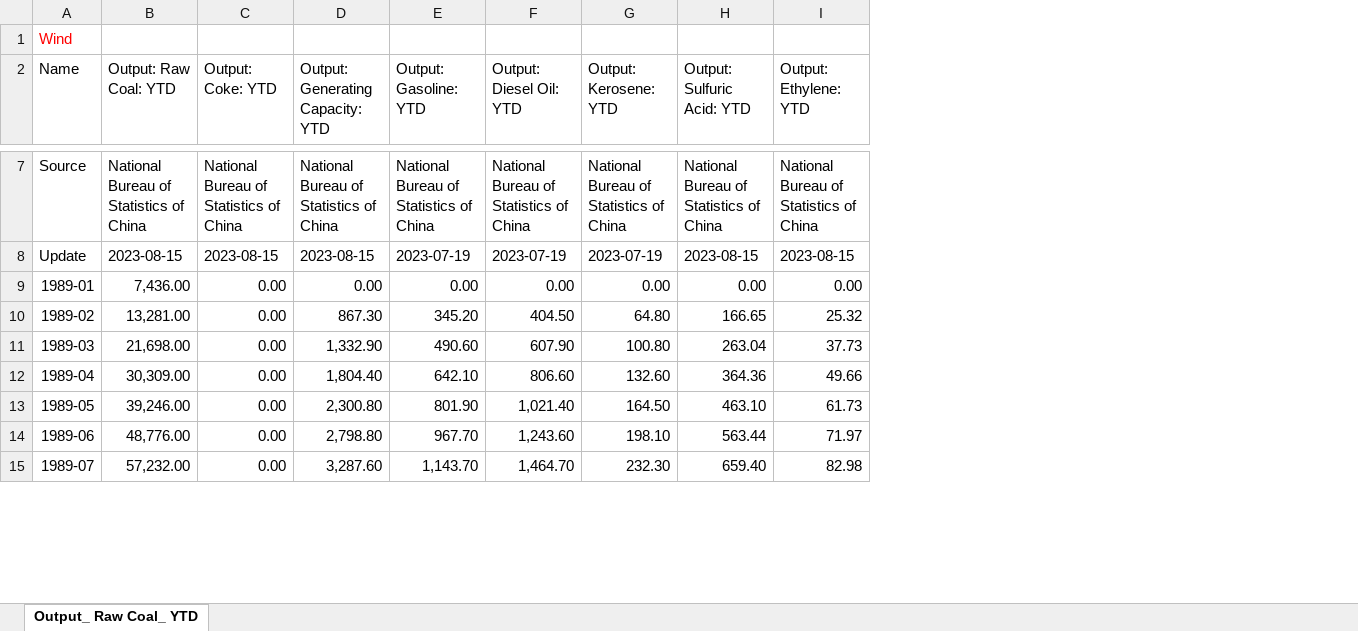
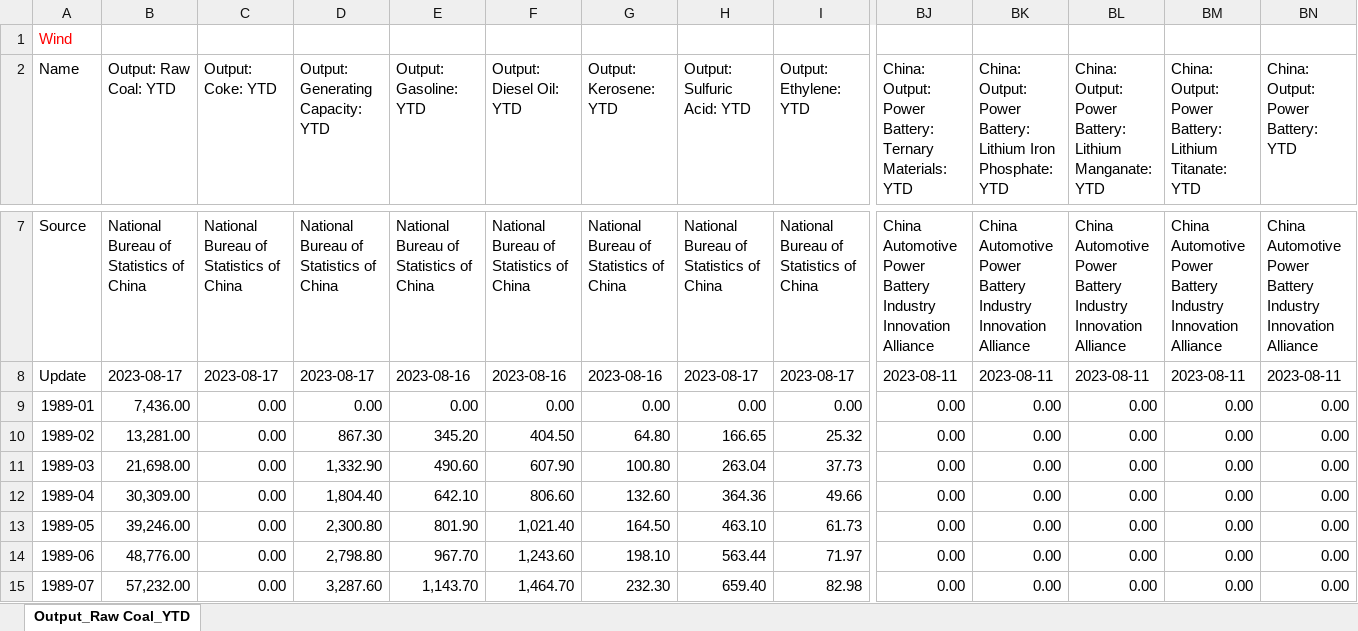
Before and after one commit to energyandcleanair/china_co2, an Excel workbook: data/monthly industry stats.xlsx, sheet Output_Raw Coal_YTD, drawn as a sheet; only a part is shown, gaps mark what is left out; values as stored, in another font and other column widths than the file's, no borders; the diff covers the shown part only; the diff names each change by its address in the sheet, - before the commit and + after, or states it on an @@ line.

Commit message:
Add new plots: battery output and fossil fuel imports.

```diff
--- a/data/monthly industry stats.xlsx (sheet Output_Raw Coal_YTD)
+++ b/data/monthly industry stats.xlsx (sheet Output_Raw Coal_YTD)
-sheet tab: Output_ Raw Coal_ YTD
+sheet tab: Output_Raw Coal_YTD
+column BJ, row 2: China: Output: Power Battery: Ternary Materials: YTD; rows 7-15: China Automotive Power Battery Industry Innovation Alliance | 2023-08-11 | 0.00 | 0.00 | 0.00 | 0.00 | 0.00 | 0.00 | 0.00
+column BK, row 2: China: Output: Power Battery: Lithium Iron Phosphate: YTD; rows 7-15: China Automotive Power Battery Industry Innovation Alliance | 2023-08-11 | 0.00 | 0.00 | 0.00 | 0.00 | 0.00 | 0.00 | 0.00
+column BL, row 2: China: Output: Power Battery: Lithium Manganate: YTD; rows 7-15: China Automotive Power Battery Industry Innovation Alliance | 2023-08-11 | 0.00 | 0.00 | 0.00 | 0.00 | 0.00 | 0.00 | 0.00
+column BM, row 2: China: Output: Power Battery: Lithium Titanate: YTD; rows 7-15: China Automotive Power Battery Industry Innovation Alliance | 2023-08-11 | 0.00 | 0.00 | 0.00 | 0.00 | 0.00 | 0.00 | 0.00
+column BN, row 2: China: Output: Power Battery: YTD; rows 7-15: China Automotive Power Battery Industry Innovation Alliance | 2023-08-11 | 0.00 | 0.00 | 0.00 | 0.00 | 0.00 | 0.00 | 0.00
-B8 (Output: Raw Coal: YTD): 2023-08-15
+B8 (Output: Raw Coal: YTD): 2023-08-17
-C8 (Output: Coke: YTD): 2023-08-15
+C8 (Output: Coke: YTD): 2023-08-17
-D8 (Output: Generating Capacity: YTD): 2023-08-15
+D8 (Output: Generating Capacity: YTD): 2023-08-17
-E8 (Output: Gasoline: YTD): 2023-07-19
+E8 (Output: Gasoline: YTD): 2023-08-16
-F8 (Output: Diesel Oil: YTD): 2023-07-19
+F8 (Output: Diesel Oil: YTD): 2023-08-16
-G8 (Output: Kerosene: YTD): 2023-07-19
+G8 (Output: Kerosene: YTD): 2023-08-16
-H8 (Output: Sulfuric Acid: YTD): 2023-08-15
+H8 (Output: Sulfuric Acid: YTD): 2023-08-17
-I8 (Output: Ethylene: YTD): 2023-08-15
+I8 (Output: Ethylene: YTD): 2023-08-17
```
Also changed, not shown: 4 added rows and 168 edited cells elsewhere in this sheet, 2 other files.
